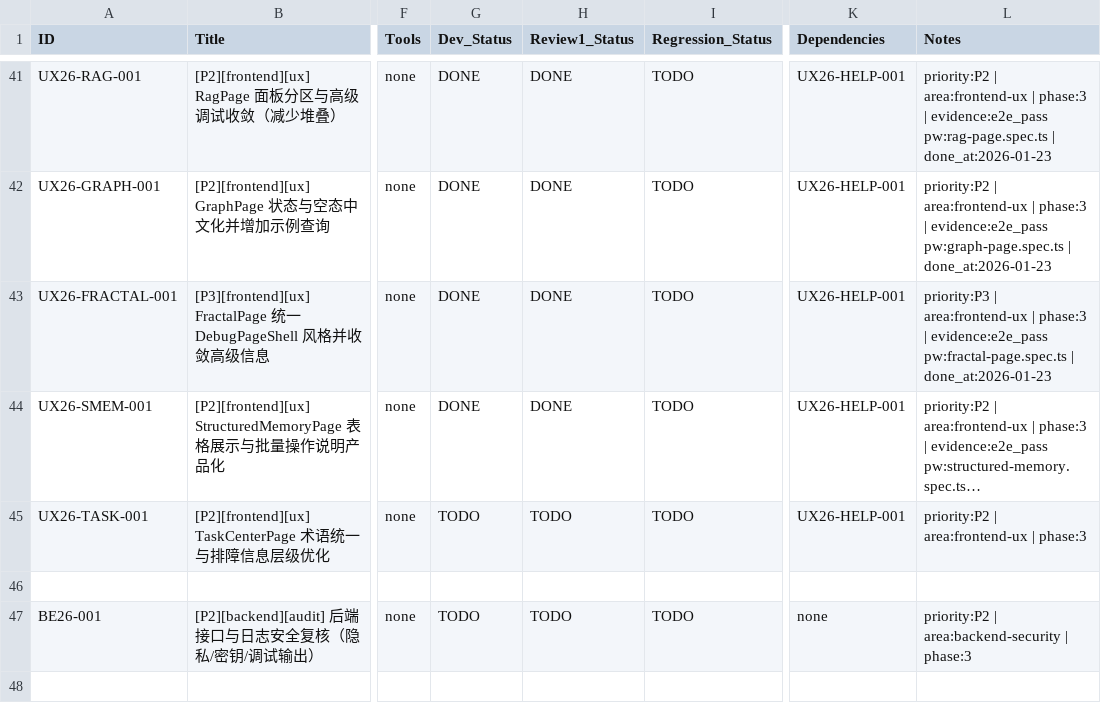
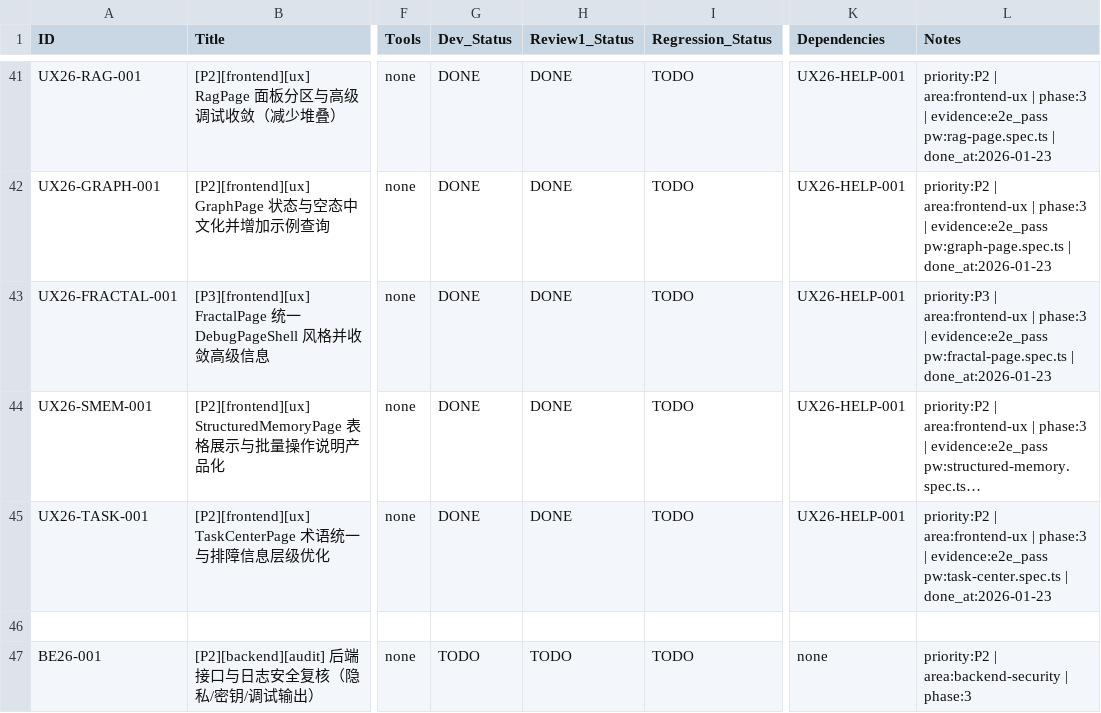
Before and after one commit to inliver233/Ai-Novel-Demo, a CSV file: issues/2026-01-23_05-03-06-2026q1-ux-cn-productization-audit.csv, drawn as a sheet; only a part is shown, gaps mark what is left out; long unchanged cells end in …; the diff names each change by its address in the sheet, - before the commit and + after, or states it on an @@ line.

Commit message:
[UX26-TASK-001] [P2][frontend][ux] TaskCenterPage 术语统一与排障信息层级优化

```diff
--- a/issues/2026-01-23_05-03-06-2026q1-ux-cn-productization-audit.csv
+++ b/issues/2026-01-23_05-03-06-2026q1-ux-cn-productization-audit.csv
-G45 (Dev_Status): TODO
+G45 (Dev_Status): DONE
-H45 (Review1_Status): TODO
+H45 (Review1_Status): DONE
-L45 (Notes): …| phase:3
+L45 (Notes): …| phase:3 | evidence:e2e_pass pw:task-center.spec.ts | done_at:2026-01-23
```
Also changed, not shown: 1 other file.
